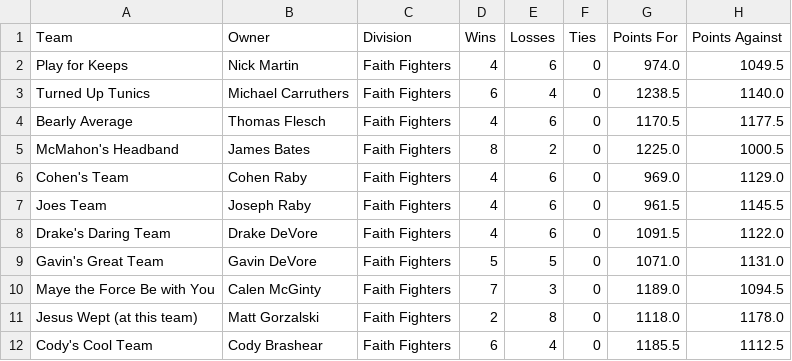
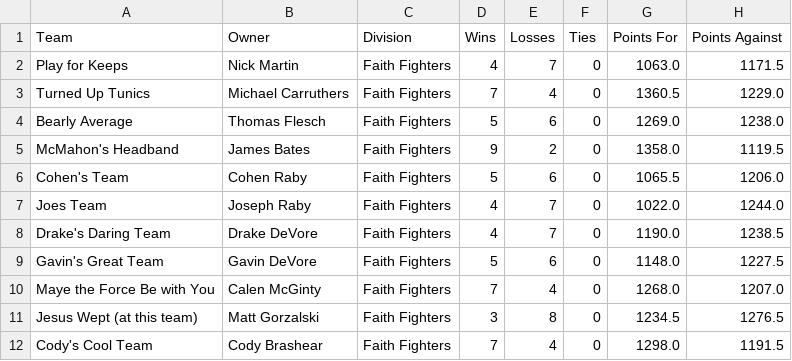
Before and after one commit to Lhclarkkent/mens-league-standings, a CSV file: standings.csv, drawn as a sheet; only a part is shown; the diff covers the shown part only.

Commit message:
Week 11 update: standings + recap + startsit

```diff
--- a/standings.csv
+++ b/standings.csv
@@ -1,12 +1,12 @@
 Team,Owner,Division,Wins,Losses,Ties,Points For,Points Against
-Play for Keeps,Nick Martin,Faith Fighters,4,6,0,974.0,1049.5
-Turned Up Tunics,Michael Carruthers,Faith Fighters,6,4,0,1238.5,1140.0
-Bearly Average,Thomas Flesch,Faith Fighters,4,6,0,1170.5,1177.5
-McMahon's Headband,James Bates,Faith Fighters,8,2,0,1225.0,1000.5
-Cohen's Team,Cohen Raby,Faith Fighters,4,6,0,969.0,1129.0
-Joes Team,Joseph Raby,Faith Fighters,4,6,0,961.5,1145.5
-Drake's Daring Team,Drake DeVore,Faith Fighters,4,6,0,1091.5,1122.0
-Gavin's Great Team,Gavin DeVore,Faith Fighters,5,5,0,1071.0,1131.0
-Maye the Force Be with You,Calen McGinty,Faith Fighters,7,3,0,1189.0,1094.5
-Jesus Wept (at this team),Matt Gorzalski,Faith Fighters,2,8,0,1118.0,1178.0
-Cody's Cool Team,Cody Brashear,Faith Fighters,6,4,0,1185.5,1112.5
+Play for Keeps,Nick Martin,Faith Fighters,4,7,0,1063.0,1171.5
+Turned Up Tunics,Michael Carruthers,Faith Fighters,7,4,0,1360.5,1229.0
+Bearly Average,Thomas Flesch,Faith Fighters,5,6,0,1269.0,1238.0
+McMahon's Headband,James Bates,Faith Fighters,9,2,0,1358.0,1119.5
+Cohen's Team,Cohen Raby,Faith Fighters,5,6,0,1065.5,1206.0
+Joes Team,Joseph Raby,Faith Fighters,4,7,0,1022.0,1244.0
+Drake's Daring Team,Drake DeVore,Faith Fighters,4,7,0,1190.0,1238.5
+Gavin's Great Team,Gavin DeVore,Faith Fighters,5,6,0,1148.0,1227.5
+Maye the Force Be with You,Calen McGinty,Faith Fighters,7,4,0,1268.0,1207.0
+Jesus Wept (at this team),Matt Gorzalski,Faith Fighters,3,8,0,1234.5,1276.5
+Cody's Cool Team,Cody Brashear,Faith Fighters,7,4,0,1298.0,1191.5
```
Also changed, not shown: 75 edited cells elsewhere in this file.
